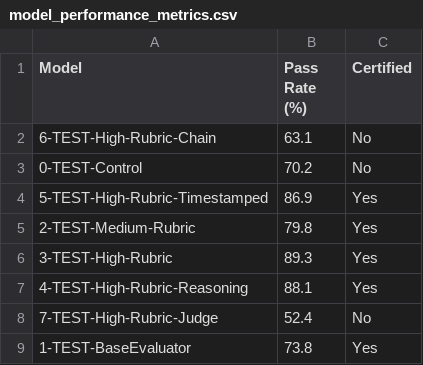
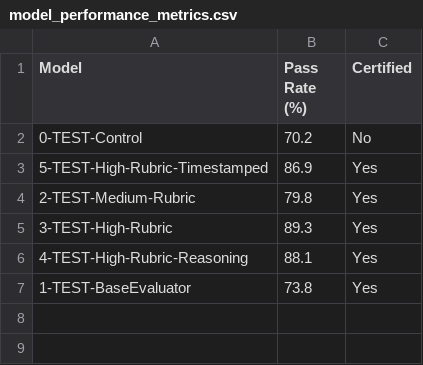
Before and after one commit to mdkrasnow/montesa, a CSV file: new/rawData/Peru/model_visualizations/model_performance_metrics.csv, drawn as a sheet; the diff names each change by its address in the sheet, - before the commit and + after, or states it on an @@ line.

```diff
--- a/new/rawData/Peru/model_visualizations/model_performance_metrics.csv
+++ b/new/rawData/Peru/model_visualizations/model_performance_metrics.csv
-row 2: 6-TEST-High-Rubric-Chain | 63.1 | No
-row 8: 7-TEST-High-Rubric-Judge | 52.4 | No
```
Also changed, not shown: 18 other files.
